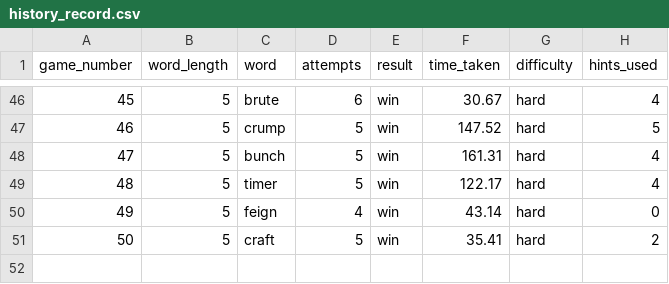
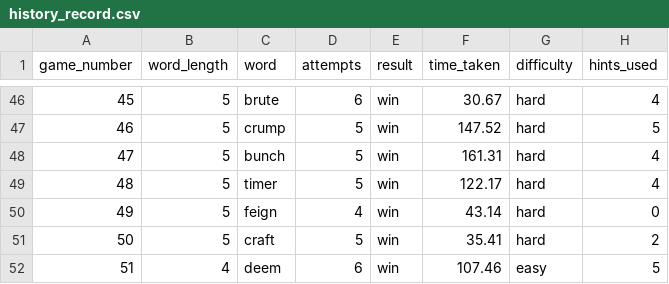
Before and after one commit to 1stChaS/WordleTrack, a CSV file: data/history/history_record.csv, drawn as a sheet; only a part is shown, gaps mark what is left out; the diff names each change by its address in the sheet, - before the commit and + after, or states it on an @@ line.

```diff
--- a/data/history/history_record.csv
+++ b/data/history/history_record.csv
+row 52: 51 | 4 | deem | 6 | win | 107.46 | easy | 5
```
Also changed, not shown: 4 other files.
